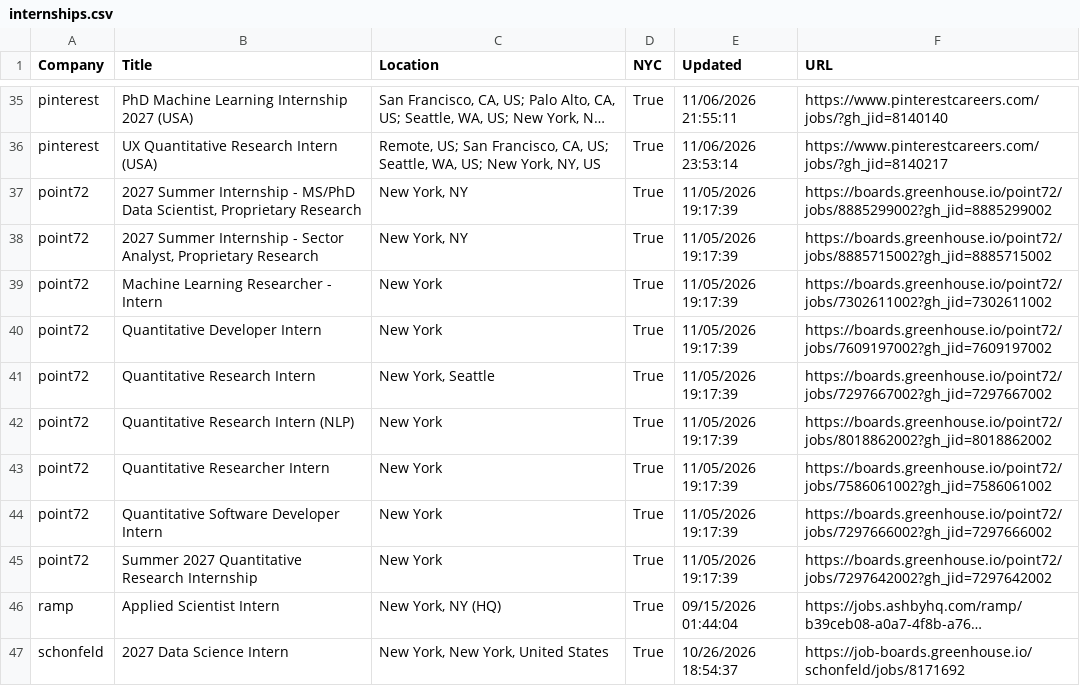
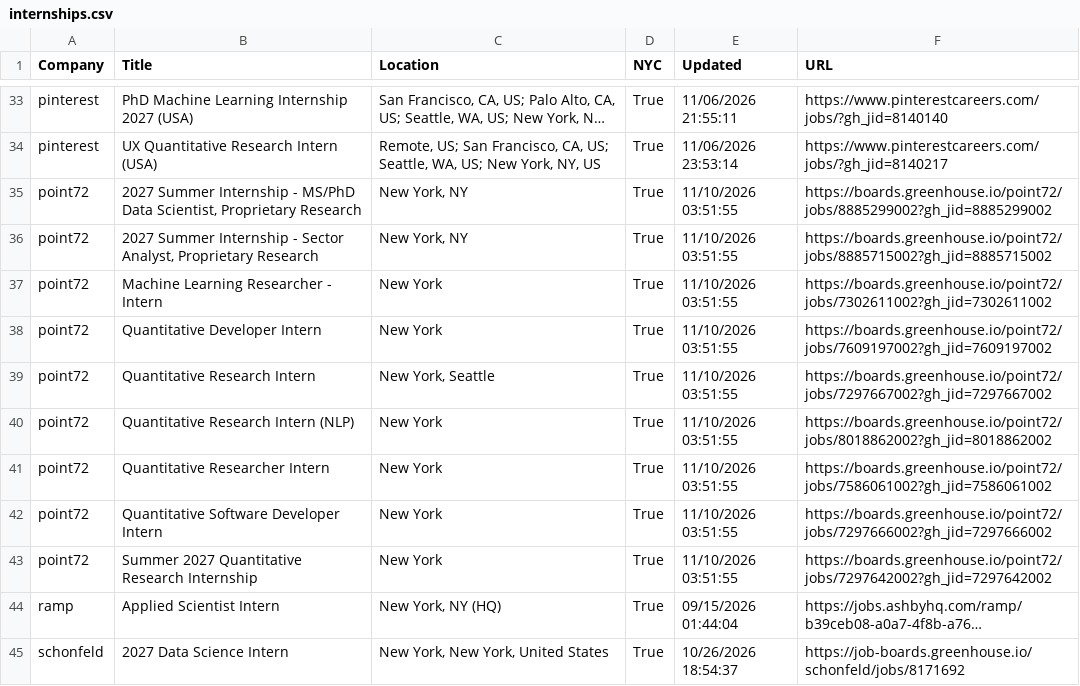
Before and after one commit to javitorres88/summer-2027-ds-internships-nyc, a CSV file: data/internships.csv, drawn as a sheet; only a part is shown, gaps mark what is left out; long unchanged cells end in …; addresses are those after the commit; the diff covers the shown part only; the diff names each change by its address in the sheet, - before the commit and + after, or states it on an @@ line.

```diff
--- a/data/internships.csv
+++ b/data/internships.csv
-E35:E43 (Updated): 11/05/2026 19:17:39
+E35:E43 (Updated): 11/10/2026 03:51:55
```
Also changed, not shown: 1 added row, 3 removed rows and 1 edited cell elsewhere in this file, data/enriched.csv, 1 other file.
